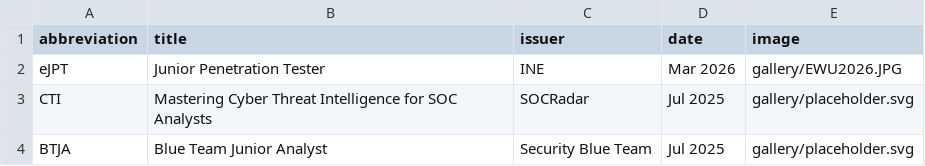
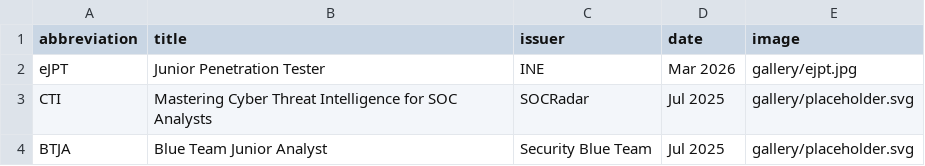
Before and after one commit to Ki6uiPar1na/CV-Portfolio, a CSV file: data/certs.csv, drawn as a sheet.

```diff
--- a/data/certs.csv
+++ b/data/certs.csv
@@ -1,3 +1,3 @@
 abbreviation,title,issuer,date,image
-eJPT,Junior Penetration Tester,INE,Mar 2026,gallery/EWU2026.JPG
+eJPT,Junior Penetration Tester,INE,Mar 2026,gallery/ejpt.jpg
 CTI,"Mastering Cyber Threat Intelligence for SOC Analysts",SOCRadar,Jul 2025,gallery/placeholder.svg
```
Also changed, not shown: data/gallery.csv, 29 other files.
